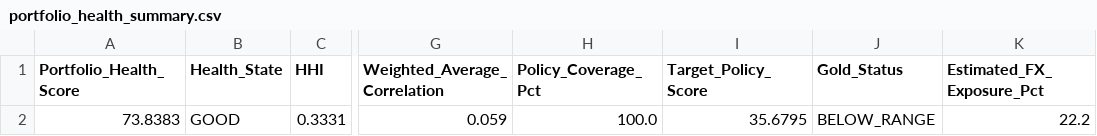
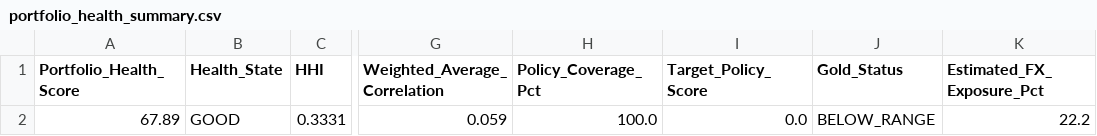
Before and after one commit to mia2628/portfolio_intelligence, a CSV file: outputs/step07/portfolio_health_summary.csv, drawn as a sheet; only a part is shown, gaps mark what is left out; the diff names each change by its address in the sheet, - before the commit and + after, or states it on an @@ line.

```diff
--- a/outputs/step07/portfolio_health_summary.csv
+++ b/outputs/step07/portfolio_health_summary.csv
-A2 (Portfolio_Health_Score): 73.8383
+A2 (Portfolio_Health_Score): 67.89
-I2 (Target_Policy_Score): 35.6795
+I2 (Target_Policy_Score): 0.0
```
Also changed, not shown: outputs/step05/risk_details.csv, outputs/step06/opportunity_details.csv, 20 other files.
